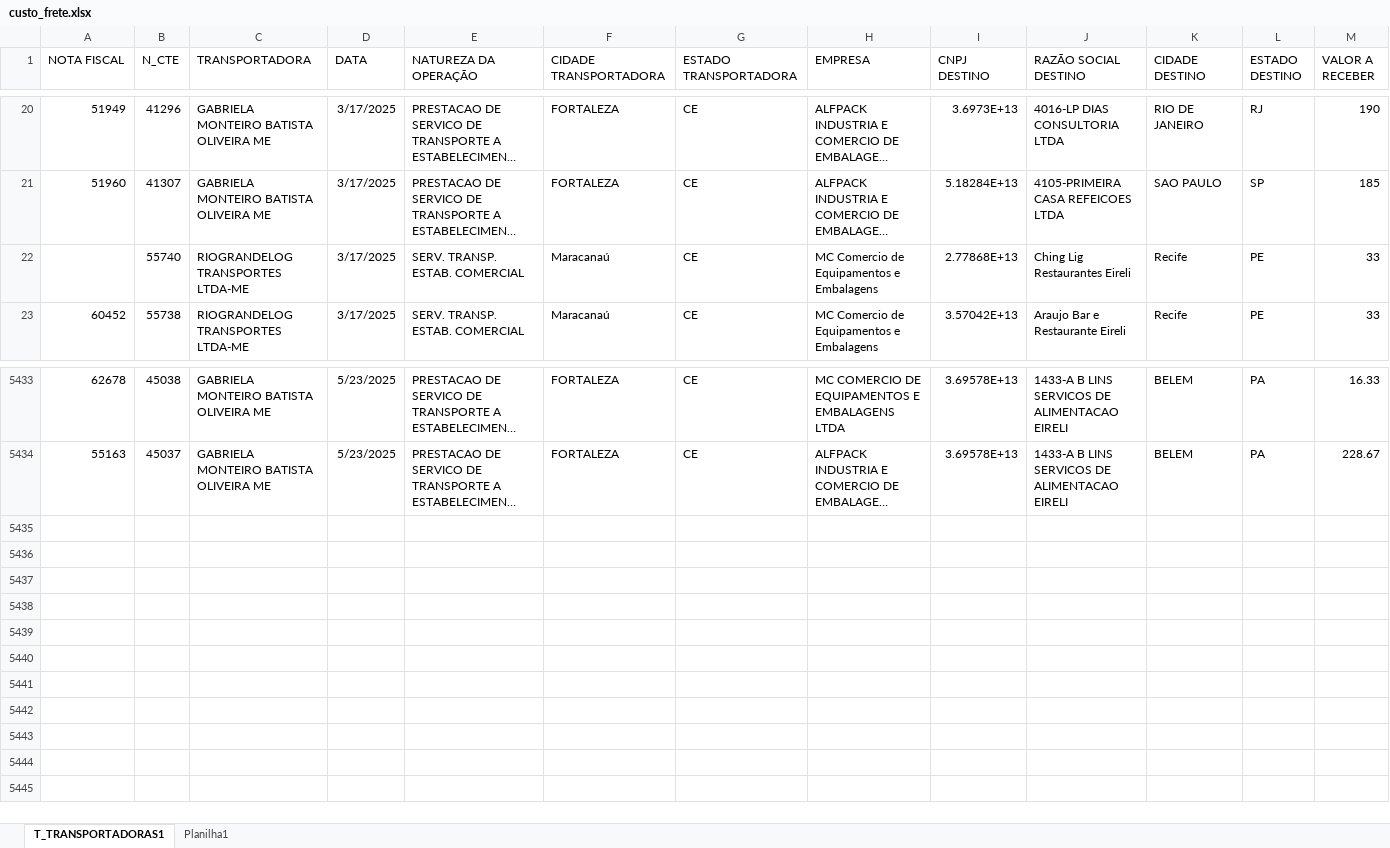
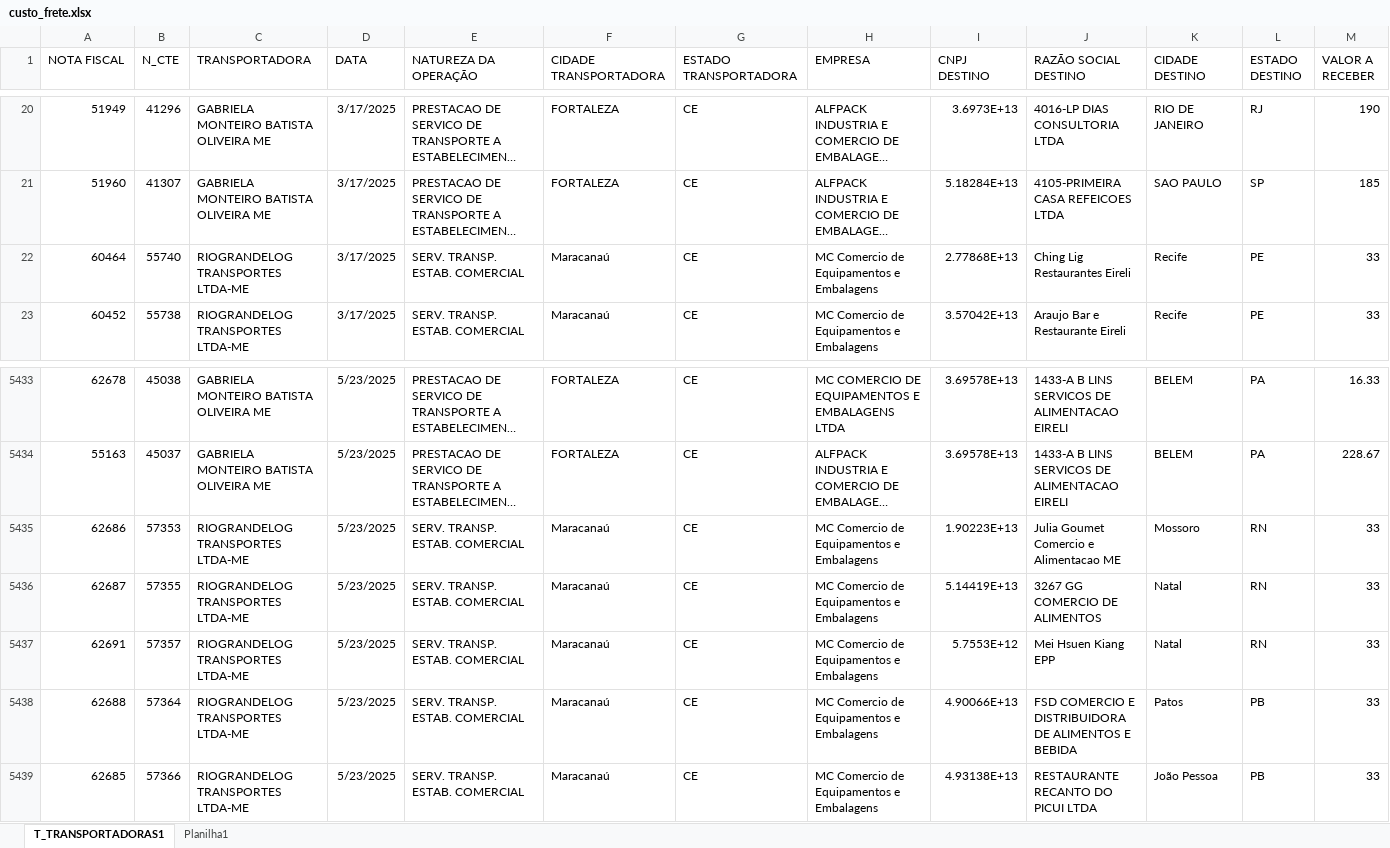
Before and after one commit to NilCordeiro/Deploy-Python, an Excel workbook: custo_frete.xlsx, sheet T_TRANSPORTADORAS1, drawn as a sheet; only a part is shown, gaps mark what is left out; long unchanged cells end in …; values as stored, in another font and other column widths than the file's, no borders; table styles not drawn; rows hold the shown columns only; the diff names each change by its address in the sheet, - before the commit and + after, or states it on an @@ line.

Commit message:
atualizando base CTE

```diff
--- a/custo_frete.xlsx (sheet T_TRANSPORTADORAS1)
+++ b/custo_frete.xlsx (sheet T_TRANSPORTADORAS1)
-A22 (NOTA FISCAL): (empty)
+A22 (NOTA FISCAL): 60464
+row 5435: 62686 | 57353 | RIOGRANDELOG TRANSPORTES LTDA-ME | 5/23/2025 | SERV. TRANSP. ESTAB. COMERCIAL | Maracanaú | CE | MC Comercio de Equipamentos e Embalagens | 1.90223E+13 | Julia Goumet Comercio e Alimentacao ME | Mossoro | RN | 33
+row 5436: 62687 | 57355 | RIOGRANDELOG TRANSPORTES LTDA-ME | 5/23/2025 | SERV. TRANSP. ESTAB. COMERCIAL | Maracanaú | CE | MC Comercio de Equipamentos e Embalagens | 5.14419E+13 | 3267 GG COMERCIO DE ALIMENTOS | Natal | RN | 33
+row 5437: 62691 | 57357 | RIOGRANDELOG TRANSPORTES LTDA-ME | 5/23/2025 | SERV. TRANSP. ESTAB. COMERCIAL | Maracanaú | CE | MC Comercio de Equipamentos e Embalagens | 5.7553E+12 | Mei Hsuen Kiang EPP | Natal | RN | 33
+row 5438: 62688 | 57364 | RIOGRANDELOG TRANSPORTES LTDA-ME | 5/23/2025 | SERV. TRANSP. ESTAB. COMERCIAL | Maracanaú | CE | MC Comercio de Equipamentos e Embalagens | 4.90066E+13 | FSD COMERCIO E DISTRIBUIDORA DE ALIMENTOS E BEBIDA | Patos | PB | 33
+row 5439: 62685 | 57366 | RIOGRANDELOG TRANSPORTES LTDA-ME | 5/23/2025 | SERV. TRANSP. ESTAB. COMERCIAL | Maracanaú | CE | MC Comercio de Equipamentos e Embalagens | 4.93138E+13 | RESTAURANTE RECANTO DO PICUI LTDA | João Pessoa | PB | 33
```
